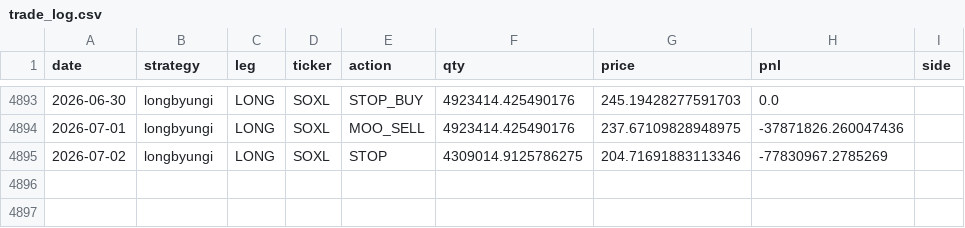
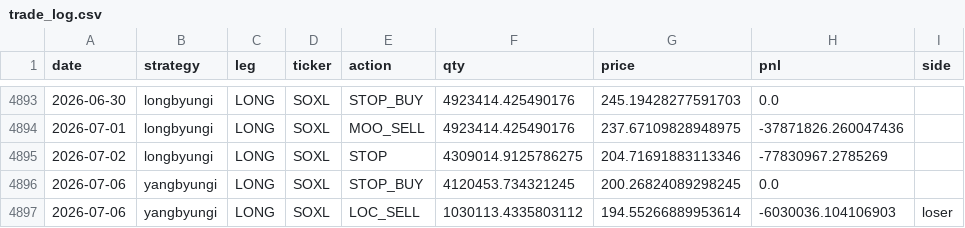
Before and after one commit to sunghakg/bube-v1-dashboard, a CSV file: data/v2_final/trade_log.csv, drawn as a sheet; only a part is shown, gaps mark what is left out; the diff names each change by its address in the sheet, - before the commit and + after, or states it on an @@ line.

```diff
--- a/data/v2_final/trade_log.csv
+++ b/data/v2_final/trade_log.csv
+row 4896: 2026-07-06 | yangbyungi | LONG | SOXL | STOP_BUY | 4120453.734321245 | 200.26824089298245 | 0.0
+row 4897: 2026-07-06 | yangbyungi | LONG | SOXL | LOC_SELL | 1030113.4335803112 | 194.55266889953614 | -6030036.104106903 | loser
```
Also changed, not shown: data/v2_final/equity_paths.csv, data/v2_final/signal_diagnostics.csv, 12 other files.
